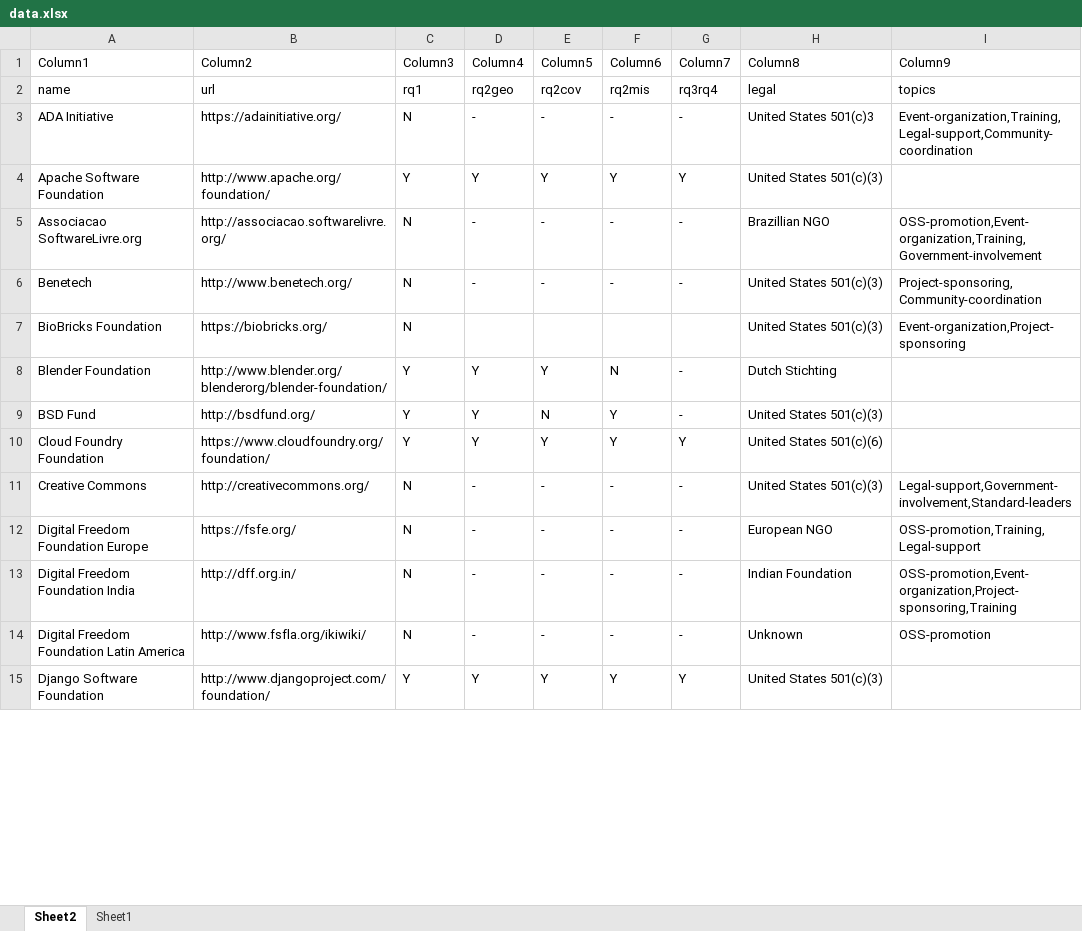
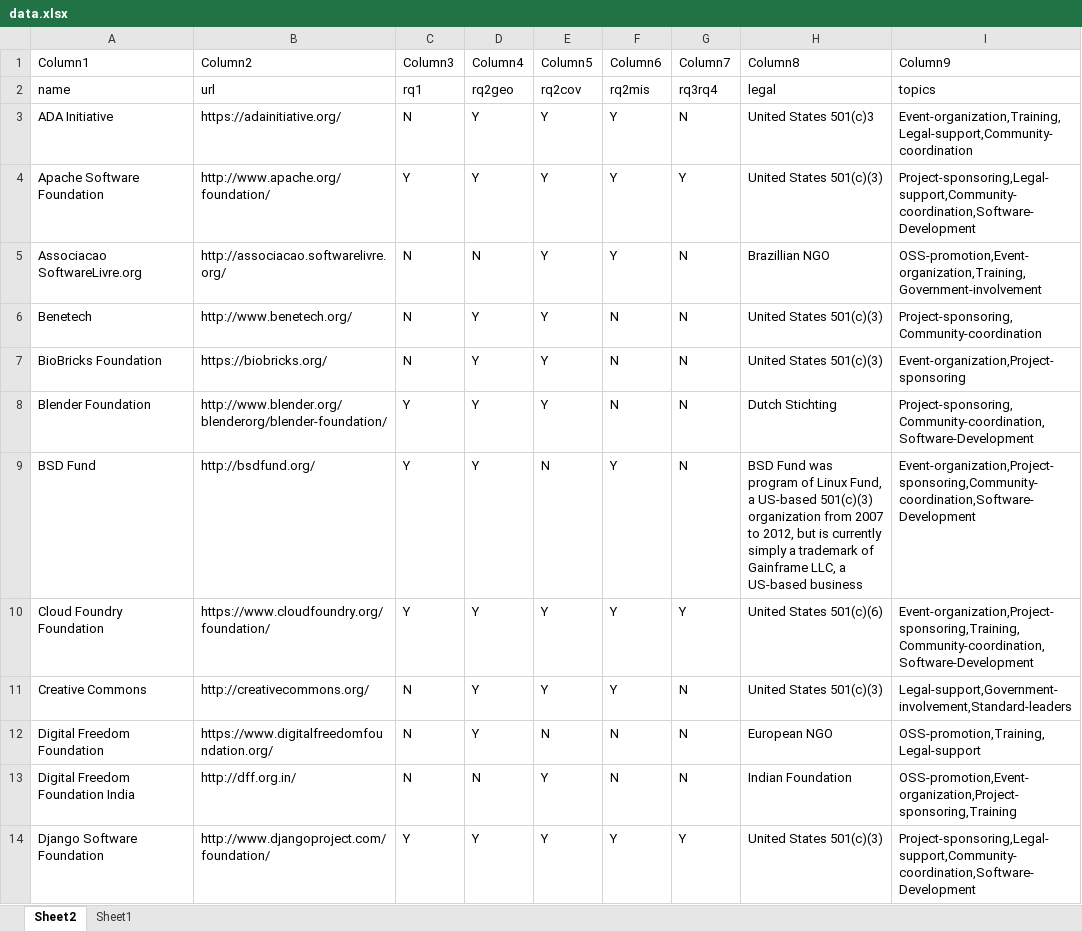
Before and after one commit to SOM-Research/OSSFoundations, an Excel workbook: data/data.xlsx, sheet Sheet2, drawn as a sheet; only a part is shown; values as stored, in another font and other column widths than the file's, no borders; table styles not drawn; removed rows and columns are numbered as before the commit, all else as after; the diff covers the shown part only; the diff names each change by its address in the sheet, - before the commit and + after, or states it on an @@ line.

```diff
--- a/data/data.xlsx (sheet Sheet2)
+++ b/data/data.xlsx (sheet Sheet2)
-D3 (Column4): -
+D3 (Column4): Y
-E3 (Column5): -
+E3 (Column5): Y
-F3 (Column6): -
+F3 (Column6): Y
-G3 (Column7): -
+G3 (Column7): N
-I4 (Column9): (empty)
+I4 (Column9): Project-sponsoring,Legal-support,Community-coordination,Software-Development
-D5 (Column4): -
+D5 (Column4): N
-E5:E6 (Column5): -
+E5:E6 (Column5): Y
-F5 (Column6): -
+F5 (Column6): Y
-G5:G6 (Column7): -
+G5:G6 (Column7): N
-D6 (Column4): -
+D6 (Column4): Y
-F6 (Column6): -
+F6 (Column6): N
-D7 (Column4): (empty)
+D7 (Column4): Y
-E7 (Column5): (empty)
+E7 (Column5): Y
-F7 (Column6): (empty)
+F7 (Column6): N
-G7 (Column7): (empty)
+G7 (Column7): N
-G8:G9 (Column7): -
+G8:G9 (Column7): N
-I8 (Column9): (empty)
+I8 (Column9): Project-sponsoring,Community-coordination,Software-Development
-H9 (Column8): United States 501(c)(3)
+H9 (Column8): BSD Fund was program of Linux Fund, a US-based 501(c)(3) organization from 2007 to 2012, but is currently simply a trademark of Gainframe LLC, a US-based business
-I9 (Column9): (empty)
+I9 (Column9): Event-organization,Project-sponsoring,Community-coordination,Software-Development
-I10 (Column9): (empty)
+I10 (Column9): Event-organization,Project-sponsoring,Training,Community-coordination,Software-Development
-D11 (Column4): -
+D11 (Column4): Y
-E11 (Column5): -
+E11 (Column5): Y
-F11 (Column6): -
+F11 (Column6): Y
-G11 (Column7): -
+G11 (Column7): N
-row 12: Digital Freedom Foundation Europe | https://fsfe.org/ | N | - | - | - | - | European NGO | OSS-promotion,Training,Legal-support
+row 12: Digital Freedom Foundation | https://www.digitalfreedomfoundation.org/ | N | Y | N | N | N | European NGO | OSS-promotion,Training,Legal-support
-D13 (Column4): -
+D13 (Column4): N
-E13 (Column5): -
+E13 (Column5): Y
-F13 (Column6): -
+F13 (Column6): N
-G13 (Column7): -
+G13 (Column7): N
-row 14: Digital Freedom Foundation Latin America | http://www.fsfla.org/ikiwiki/ | N | - | - | - | - | Unknown | OSS-promotion
-I14 (Column9): (empty)
+I14 (Column9): Project-sponsoring,Legal-support,Community-coordination,Software-Development
```
Also changed, not shown: 244 edited cells elsewhere in this sheet, 4 other files.
